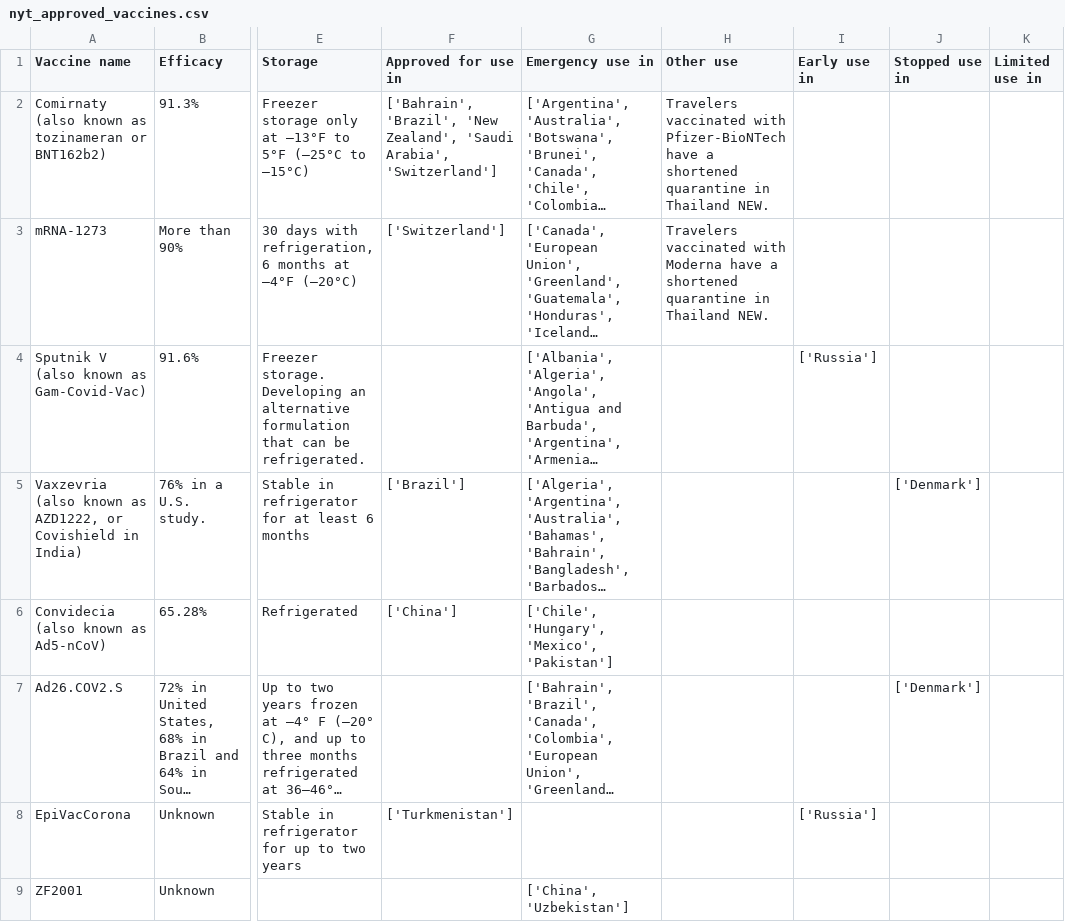
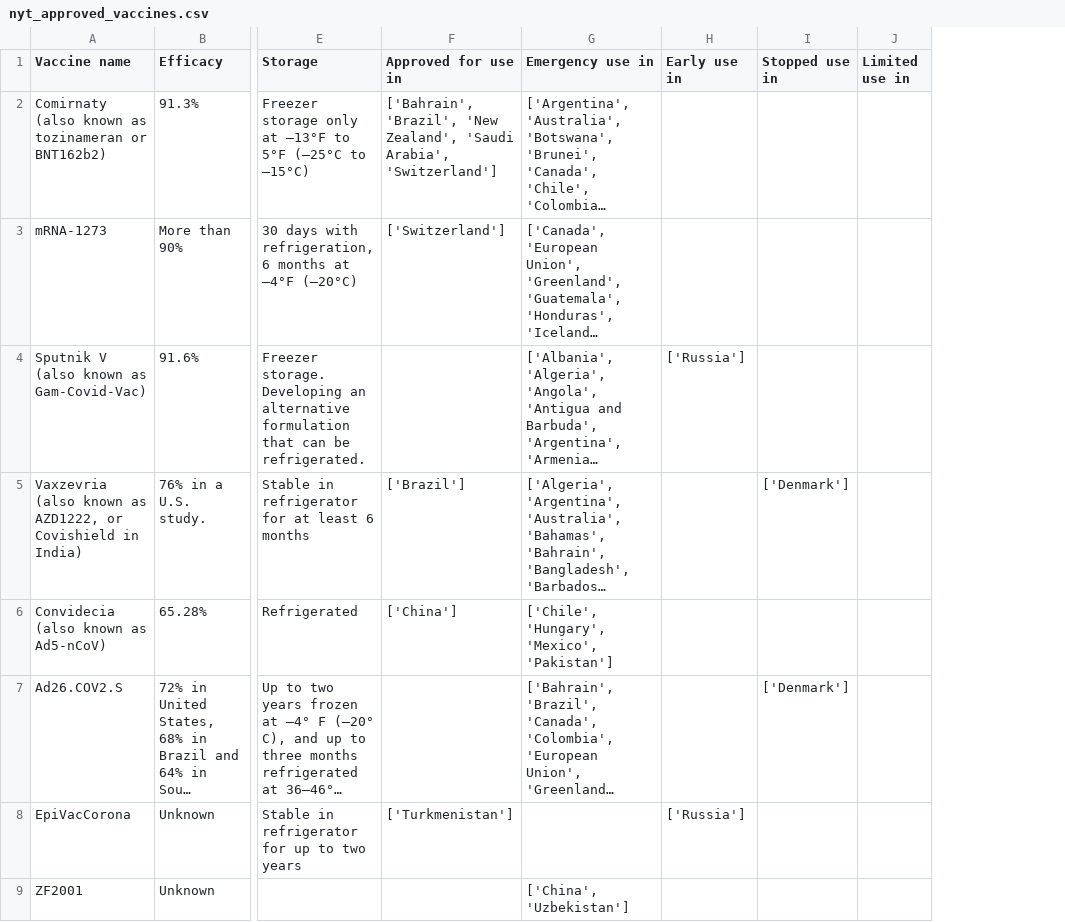
Before and after one commit to armsp/covid-vaccine-tracker, a CSV file: nyt_datasets/nyt_approved_vaccines.csv, drawn as a sheet; only a part is shown, gaps mark what is left out; long unchanged cells end in …; the diff names each change by its address in the sheet, - before the commit and + after, or states it on an @@ line.

```diff
--- a/nyt_datasets/nyt_approved_vaccines.csv
+++ b/nyt_datasets/nyt_approved_vaccines.csv
-column H (Other use), rows 2-3: Travelers vaccinated with Pfizer-BioNTech have a shortened quarantine in Thailand NEW. | Travelers vaccinated with Moderna have a shortened quarantine in Thailand NEW.
```
Also changed, not shown: owd_datasets/vaccine_approval_owd.csv.
